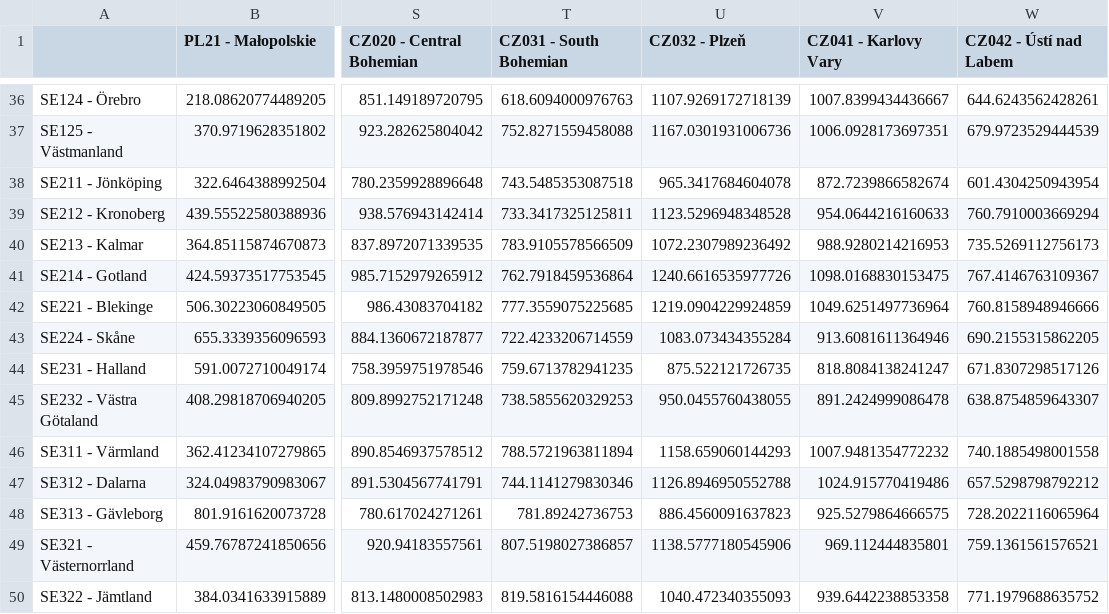
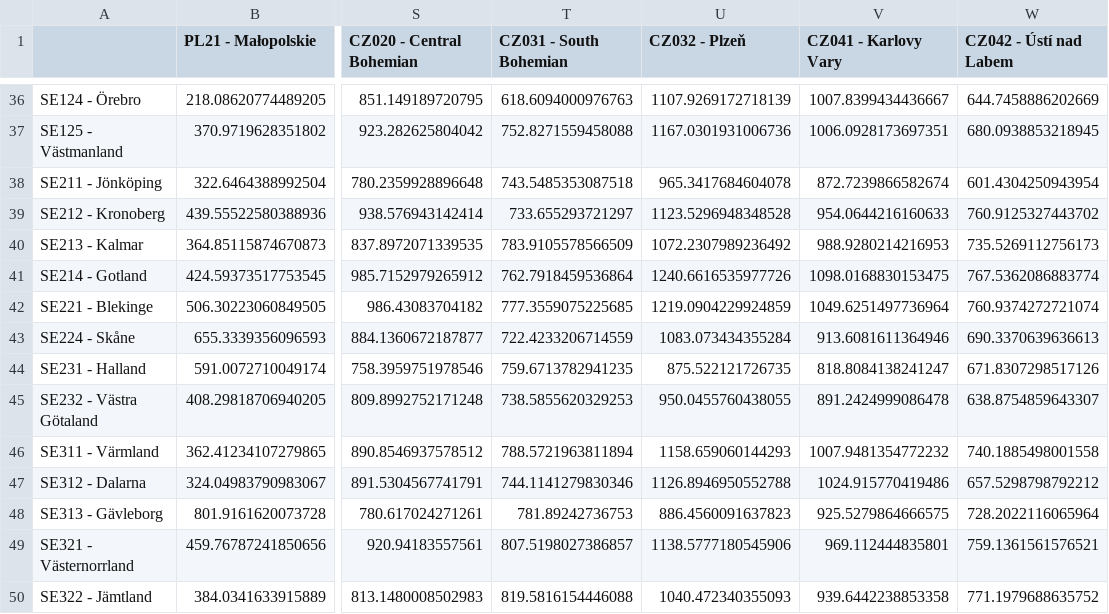
Before and after one commit to martinbenes1996/732A76, a CSV file: data/clustering_distance_datasets/ts_cases_100k_wo_dtw.csv, drawn as a sheet; only a part is shown, gaps mark what is left out; the diff covers the shown part only; the diff names each change by its address in the sheet, - before the commit and + after, or states it on an @@ line.

```diff
--- a/data/clustering_distance_datasets/ts_cases_100k_wo_dtw.csv
+++ b/data/clustering_distance_datasets/ts_cases_100k_wo_dtw.csv
-W36 (CZ042 - Ústí nad Labem): 644.6243562428261
+W36 (CZ042 - Ústí nad Labem): 644.7458886202669
-W37 (CZ042 - Ústí nad Labem): 679.9723529444539
+W37 (CZ042 - Ústí nad Labem): 680.0938853218945
-T39 (CZ031 - South Bohemian): 733.3417325125811
+T39 (CZ031 - South Bohemian): 733.655293721297
-W39 (CZ042 - Ústí nad Labem): 760.7910003669294
+W39 (CZ042 - Ústí nad Labem): 760.9125327443702
-W41 (CZ042 - Ústí nad Labem): 767.4146763109367
+W41 (CZ042 - Ústí nad Labem): 767.5362086883774
-W42 (CZ042 - Ústí nad Labem): 760.8158948946666
+W42 (CZ042 - Ústí nad Labem): 760.9374272721074
-W43 (CZ042 - Ústí nad Labem): 690.2155315862205
+W43 (CZ042 - Ústí nad Labem): 690.3370639636613
```
Also changed, not shown: 65 edited cells elsewhere in this file, data/clustering_distance_datasets/ts_cases_100k_w_dtw.csv, data/clustering_distance_datasets/ts_deaths_100k_w_dtw.csv, 3 other files.
